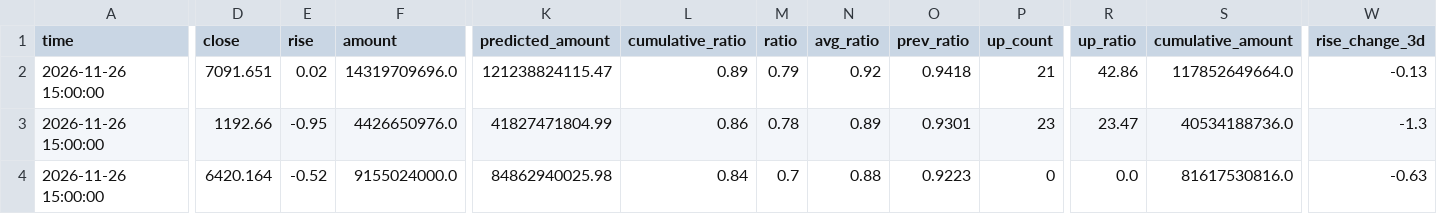
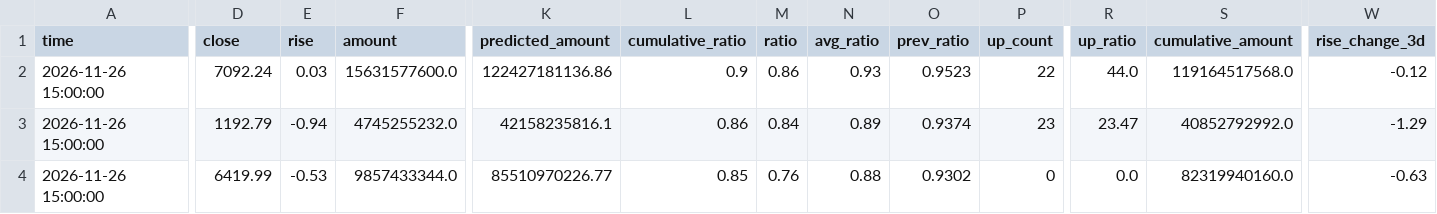
Before and after one commit to siderdata/tss_ai_stock, a CSV file: data/MID_SMALL_CAP_INDICES_ta_signals_30min_ta_signals_30min_2days_data.csv, drawn as a sheet; only a part is shown, gaps mark what is left out; the diff covers the shown part only; the diff names each change by its address in the sheet, - before the commit and + after, or states it on an @@ line.

Commit message:
Add data, report, and trading directories

```diff
--- a/data/MID_SMALL_CAP_INDICES_ta_signals_30min_ta_signals_30min_2days_data.csv
+++ b/data/MID_SMALL_CAP_INDICES_ta_signals_30min_ta_signals_30min_2days_data.csv
-D2 (close): 7091.651
+D2 (close): 7092.24
-E2 (rise): 0.02
+E2 (rise): 0.03
-F2 (amount): 14319709696.0
+F2 (amount): 15631577600.0
-K2 (predicted_amount): 121238824115.47
+K2 (predicted_amount): 122427181136.86
-L2 (cumulative_ratio): 0.89
+L2 (cumulative_ratio): 0.9
-M2 (ratio): 0.79
+M2 (ratio): 0.86
-N2 (avg_ratio): 0.92
+N2 (avg_ratio): 0.93
-O2 (prev_ratio): 0.9418
+O2 (prev_ratio): 0.9523
-P2 (up_count): 21
+P2 (up_count): 22
-R2 (up_ratio): 42.86
+R2 (up_ratio): 44.0
-S2 (cumulative_amount): 117852649664.0
+S2 (cumulative_amount): 119164517568.0
-W2 (rise_change_3d): -0.13
+W2 (rise_change_3d): -0.12
-D3 (close): 1192.66
+D3 (close): 1192.79
-E3 (rise): -0.95
+E3 (rise): -0.94
-F3 (amount): 4426650976.0
+F3 (amount): 4745255232.0
-K3 (predicted_amount): 41827471804.99
+K3 (predicted_amount): 42158235816.1
-M3 (ratio): 0.78
+M3 (ratio): 0.84
-O3 (prev_ratio): 0.9301
+O3 (prev_ratio): 0.9374
-S3 (cumulative_amount): 40534188736.0
+S3 (cumulative_amount): 40852792992.0
-W3 (rise_change_3d): -1.3
+W3 (rise_change_3d): -1.29
-D4 (close): 6420.164
+D4 (close): 6419.99
-E4 (rise): -0.52
+E4 (rise): -0.53
-F4 (amount): 9155024000.0
+F4 (amount): 9857433344.0
-K4 (predicted_amount): 84862940025.98
+K4 (predicted_amount): 85510970226.77
-L4 (cumulative_ratio): 0.84
+L4 (cumulative_ratio): 0.85
-M4 (ratio): 0.7
+M4 (ratio): 0.76
-O4 (prev_ratio): 0.9223
+O4 (prev_ratio): 0.9302
-S4 (cumulative_amount): 81617530816.0
+S4 (cumulative_amount): 82319940160.0
```
Also changed, not shown: 162 edited cells elsewhere in this file, data/CORE_INDICES_ta_signals_30min_ta_signals_30min_2days_data.csv, data/CORE_INDICES_ta_signals_60min_ta_signals_60min_2days_data.csv, 50 other files.
